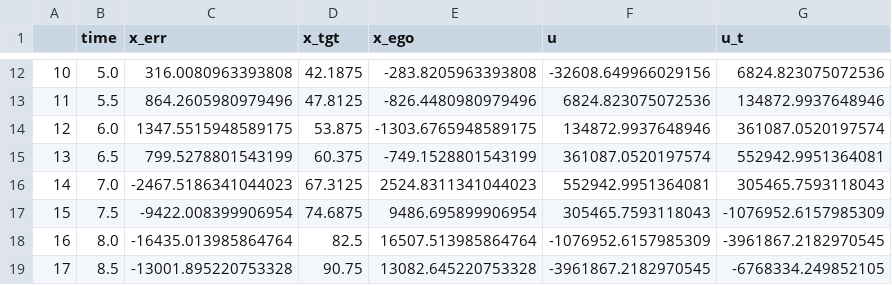
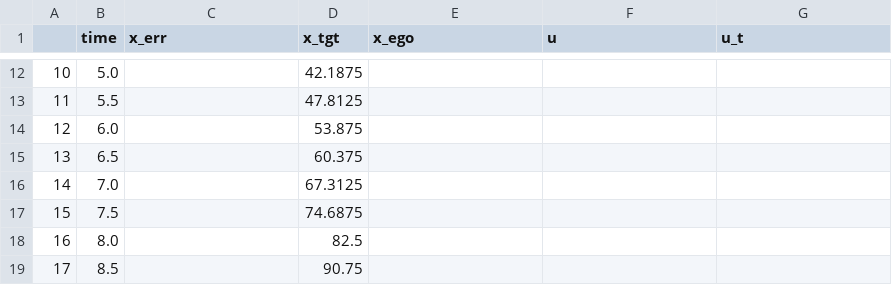
Before and after one commit to ELthomasoPostfix/UA-MOSIS, a CSV file: assignment-3-cbd/result.csv, drawn as a sheet; only a part is shown, gaps mark what is left out; the diff covers the shown part only.

```diff
--- a/assignment-3-cbd/result.csv
+++ b/assignment-3-cbd/result.csv
@@ -12,8 +12,8 @@
-10,5.0,316.0080963393808,42.1875,-283.8205963393808,-32608.649966029156,6824.823075072536
-11,5.5,864.2605980979496,47.8125,-826.4480980979496,6824.823075072536,134872.9937648946
-12,6.0,1347.5515948589175,53.875,-1303.6765948589175,134872.9937648946,361087.0520197574
-13,6.5,799.5278801543199,60.375,-749.1528801543199,361087.0520197574,552942.9951364081
-14,7.0,-2467.5186341044023,67.3125,2524.8311341044023,552942.9951364081,305465.7593118043
-15,7.5,-9422.008399906954,74.6875,9486.695899906954,305465.7593118043,-1076952.6157985309
-16,8.0,-16435.013985864764,82.5,16507.513985864764,-1076952.6157985309,-3961867.2182970545
-17,8.5,-13001.895220753328,90.75,13082.645220753328,-3961867.2182970545,-6768334.249852105
+10,5.0,,42.1875,,,
+11,5.5,,47.8125,,,
+12,6.0,,53.875,,,
+13,6.5,,60.375,,,
+14,7.0,,67.3125,,,
+15,7.5,,74.6875,,,
+16,8.0,,82.5,,,
+17,8.5,,90.75,,,
```
Also changed, not shown: 90 edited cells elsewhere in this file, 8 other files.
